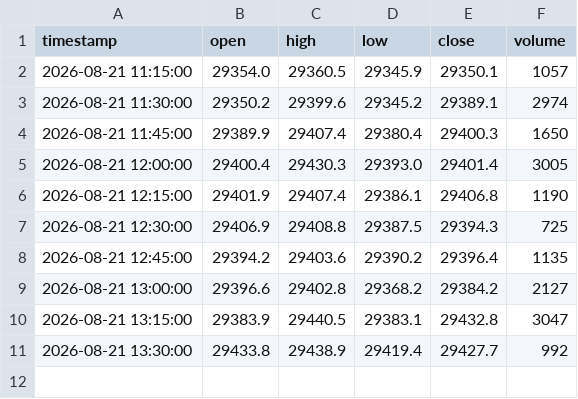
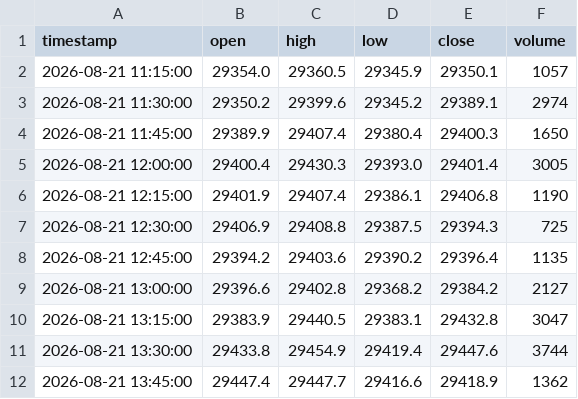
Before and after one commit to SASCilore/jarvistradelikeaboss, a CSV file: state/nasdaq_price_history.csv, drawn as a sheet.

```diff
--- a/state/nasdaq_price_history.csv
+++ b/state/nasdaq_price_history.csv
@@ -10,2 +10,3 @@ timestamp,open,high,low,close,volume
 2026-08-21 13:15:00,29383.9,29440.5,29383.1,29432.8,3047
-2026-08-21 13:30:00,29433.8,29438.9,29419.4,29427.7,992
+2026-08-21 13:30:00,29433.8,29454.9,29419.4,29447.6,3744
+2026-08-21 13:45:00,29447.4,29447.7,29416.6,29418.9,1362
```
Also changed, not shown: state/nasdaq_daily_history.csv.
